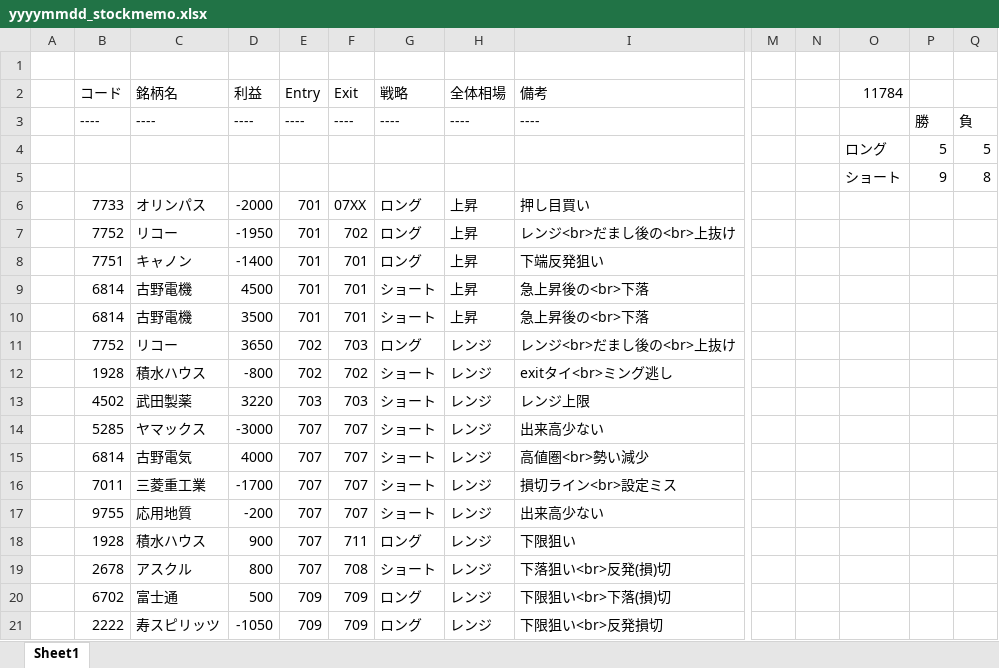
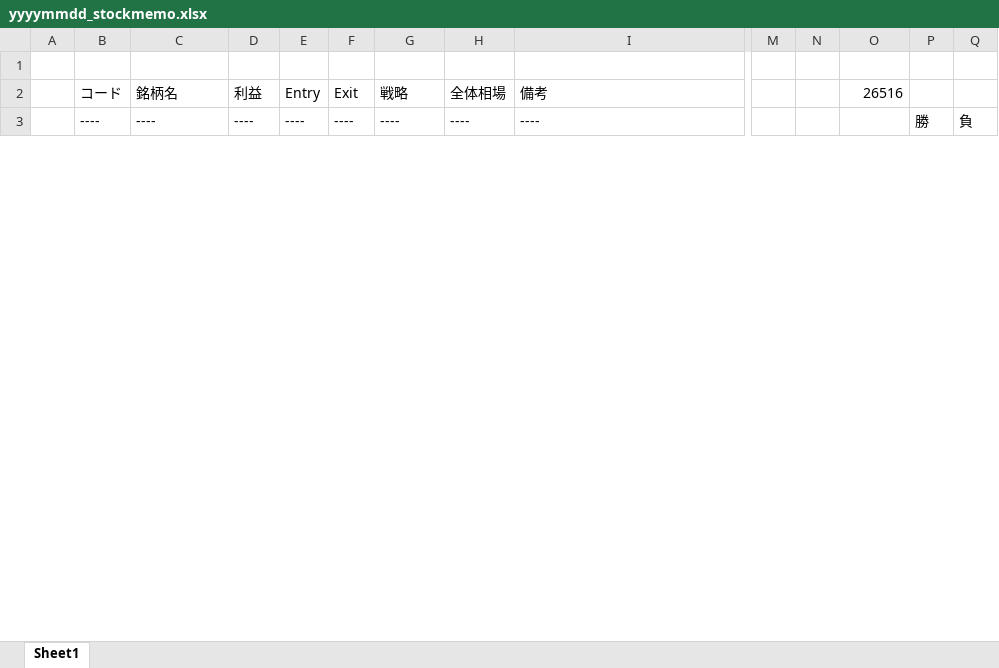
Before and after one commit to stockdatalab-zenn-contents/public, an Excel workbook: articles/yyyymmdd_stockmemo.xlsx, sheet Sheet1, drawn as a sheet; only a part is shown, gaps mark what is left out; values as stored, in another font and other column widths than the file's, no borders; removed rows and columns are numbered as before the commit, all else as after; rows hold the shown columns only; the diff covers the shown part only; the diff names each change by its address in the sheet, - before the commit and + after, or states it on an @@ line.

```diff
--- a/articles/yyyymmdd_stockmemo.xlsx (sheet Sheet1)
+++ b/articles/yyyymmdd_stockmemo.xlsx (sheet Sheet1)
-O2: 11784
+O2: 26516
-row 4:  |  |  |  |  |  |  |  |  |  |  | ロング | 5 | 5
-row 5:  |  |  |  |  |  |  |  |  |  |  | ショート | 9 | 8
-row 6:  | 7733 | オリンパス | -2000 | 701 | 07XX | ロング | 上昇 | 押し目買い
-row 7:  | 7752 | リコー | -1950 | 701 | 702 | ロング | 上昇 | レンジ<br>だまし後の<br>上抜け
-row 8:  | 7751 | キャノン | -1400 | 701 | 701 | ロング | 上昇 | 下端反発狙い
-row 9:  | 6814 | 古野電機 | 4500 | 701 | 701 | ショート | 上昇 | 急上昇後の<br>下落
-row 10:  | 6814 | 古野電機 | 3500 | 701 | 701 | ショート | 上昇 | 急上昇後の<br>下落
-row 11:  | 7752 | リコー | 3650 | 702 | 703 | ロング | レンジ | レンジ<br>だまし後の<br>上抜け
-row 12:  | 1928 | 積水ハウス | -800 | 702 | 702 | ショート | レンジ | exitタイ<br>ミング逃し
-row 13:  | 4502 | 武田製薬 | 3220 | 703 | 703 | ショート | レンジ | レンジ上限
-row 14:  | 5285 | ヤマックス | -3000 | 707 | 707 | ショート | レンジ | 出来高少ない
-row 15:  | 6814 | 古野電気 | 4000 | 707 | 707 | ショート | レンジ | 高値圏<br>勢い減少
-row 16:  | 7011 | 三菱重工業 | -1700 | 707 | 707 | ショート | レンジ | 損切ライン<br>設定ミス
-row 17:  | 9755 | 応用地質 | -200 | 707 | 707 | ショート | レンジ | 出来高少ない
-row 18:  | 1928 | 積水ハウス | 900 | 707 | 711 | ロング | レンジ | 下限狙い
-row 19:  | 2678 | アスクル | 800 | 707 | 708 | ショート | レンジ | 下落狙い<br>反発(損)切
-row 20:  | 6702 | 富士通 | 500 | 709 | 709 | ロング | レンジ | 下限狙い<br>下落(損)切
-row 21:  | 2222 | 寿スピリッツ | -1050 | 709 | 709 | ロング | レンジ | 下限狙い<br>反発損切
```
Also changed, not shown: 24 added rows and 11 removed rows elsewhere in this sheet, 3 other files.
